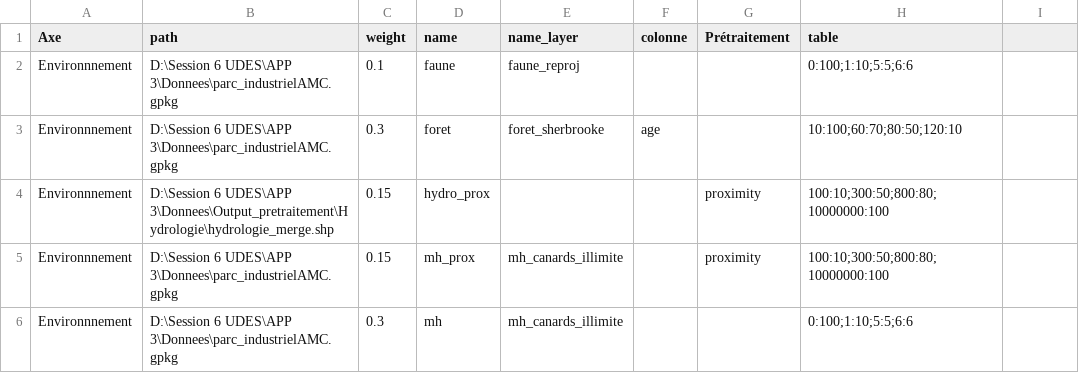
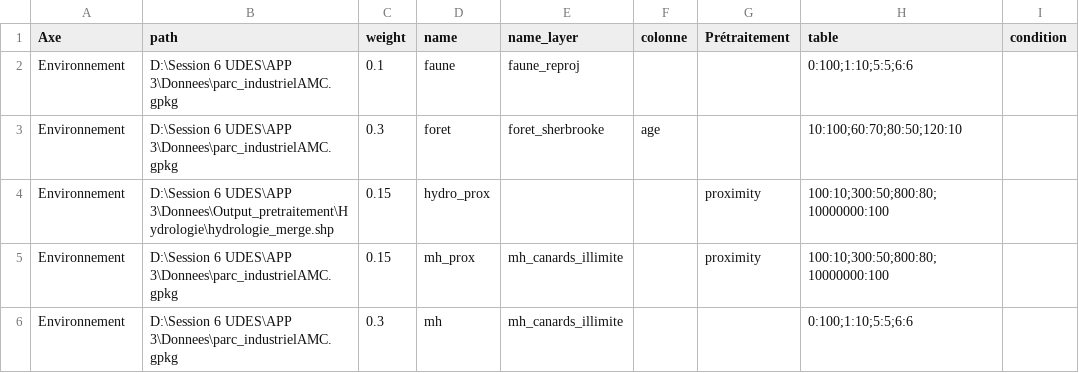
Before and after one commit to sebastienblais25/APPSherbrooke, a CSV file: source/source4.csv, drawn as a sheet.

```diff
--- a/source/source4.csv
+++ b/source/source4.csv
@@ -1,6 +1,6 @@
-Axe,path,weight,name,name_layer,colonne,Prétraitement,table
-Environnnement,D:\Session 6 UDES\APP 3\Donnees\parc_industrielAMC.gpkg,0.1,faune,faune_reproj,,,0:100;1:10;5:5;6:6
-Environnnement,D:\Session 6 UDES\APP 3\Donnees\parc_industrielAMC.gpkg,0.3,foret,foret_sherbrooke,age,,10:100;60:70;80:50;120:10
-Environnnement,D:\Session 6 UDES\APP 3\Donnees\Output_pretraitement\Hydrologie\hydrologie_merge.shp,0.15,hydro_prox,,,proximity,100:10;300:50;800:80;10000000:100
-Environnnement,D:\Session 6 UDES\APP 3\Donnees\parc_industrielAMC.gpkg,0.15,mh_prox,mh_canards_illimite,,proximity,100:10;300:50;800:80;10000000:100
-Environnnement,D:\Session 6 UDES\APP 3\Donnees\parc_industrielAMC.gpkg,0.3,mh,mh_canards_illimite,,,0:100;1:10;5:5;6:6
+Axe,path,weight,name,name_layer,colonne,Prétraitement,table,condition
+Environnement,D:\Session 6 UDES\APP 3\Donnees\parc_industrielAMC.gpkg,0.1,faune,faune_reproj,,,0:100;1:10;5:5;6:6,
+Environnement,D:\Session 6 UDES\APP 3\Donnees\parc_industrielAMC.gpkg,0.3,foret,foret_sherbrooke,age,,10:100;60:70;80:50;120:10,
+Environnement,D:\Session 6 UDES\APP 3\Donnees\Output_pretraitement\Hydrologie\hydrologie_merge.shp,0.15,hydro_prox,,,proximity,100:10;300:50;800:80;10000000:100,
+Environnement,D:\Session 6 UDES\APP 3\Donnees\parc_industrielAMC.gpkg,0.15,mh_prox,mh_canards_illimite,,proximity,100:10;300:50;800:80;10000000:100,
+Environnement,D:\Session 6 UDES\APP 3\Donnees\parc_industrielAMC.gpkg,0.3,mh,mh_canards_illimite,,,0:100;1:10;5:5;6:6,
```
Also changed, not shown: source/source5.csv, 4 other files.
